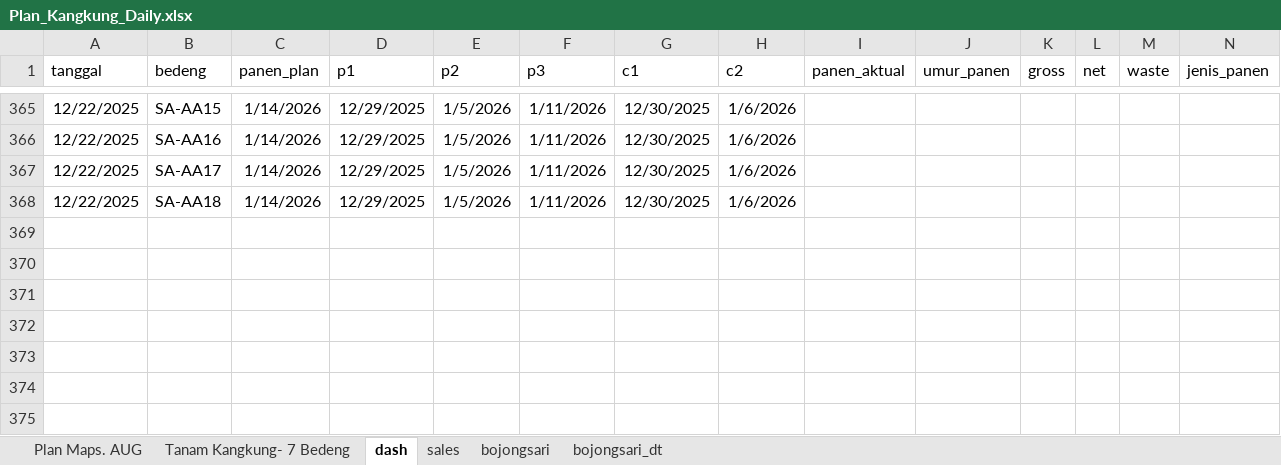
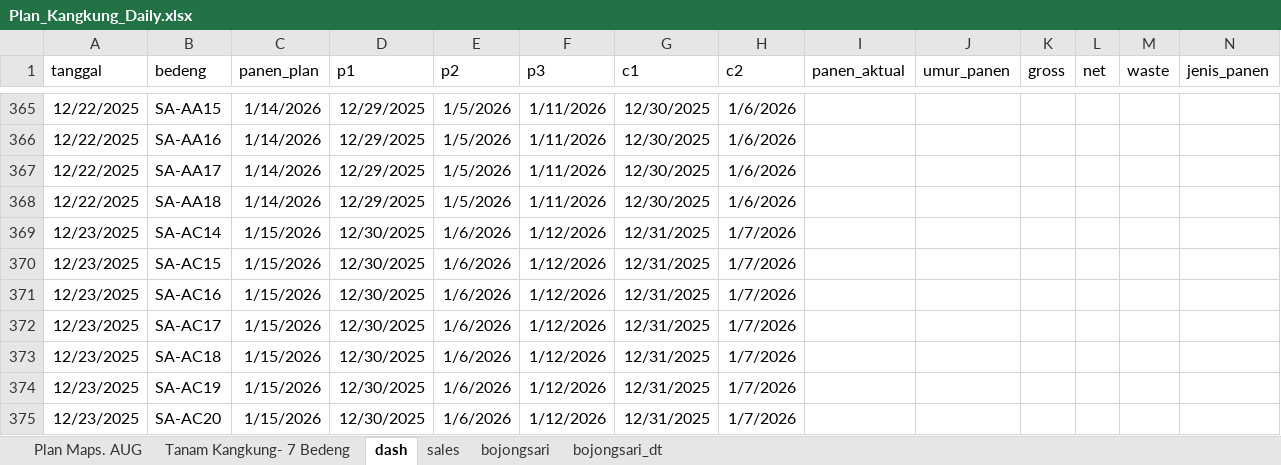
Before and after one commit to good2eddie/LF-dash, an Excel workbook: Plan_Kangkung_Daily.xlsx, sheet dash, drawn as a sheet; only a part is shown, gaps mark what is left out; values as stored, in another font and other column widths than the file's, no borders; conditional formats not drawn; the diff names each change by its address in the sheet, - before the commit and + after, or states it on an @@ line.

Commit message:
Add files via upload

```diff
--- a/Plan_Kangkung_Daily.xlsx (sheet dash)
+++ b/Plan_Kangkung_Daily.xlsx (sheet dash)
+row 369: 12/23/2025 | SA-AC14 | 1/15/2026 | 12/30/2025 | 1/6/2026 | 1/12/2026 | 12/31/2025 | 1/7/2026
+row 370: 12/23/2025 | SA-AC15 | 1/15/2026 | 12/30/2025 | 1/6/2026 | 1/12/2026 | 12/31/2025 | 1/7/2026
+row 371: 12/23/2025 | SA-AC16 | 1/15/2026 | 12/30/2025 | 1/6/2026 | 1/12/2026 | 12/31/2025 | 1/7/2026
+row 372: 12/23/2025 | SA-AC17 | 1/15/2026 | 12/30/2025 | 1/6/2026 | 1/12/2026 | 12/31/2025 | 1/7/2026
+row 373: 12/23/2025 | SA-AC18 | 1/15/2026 | 12/30/2025 | 1/6/2026 | 1/12/2026 | 12/31/2025 | 1/7/2026
+row 374: 12/23/2025 | SA-AC19 | 1/15/2026 | 12/30/2025 | 1/6/2026 | 1/12/2026 | 12/31/2025 | 1/7/2026
+row 375: 12/23/2025 | SA-AC20 | 1/15/2026 | 12/30/2025 | 1/6/2026 | 1/12/2026 | 12/31/2025 | 1/7/2026
```
